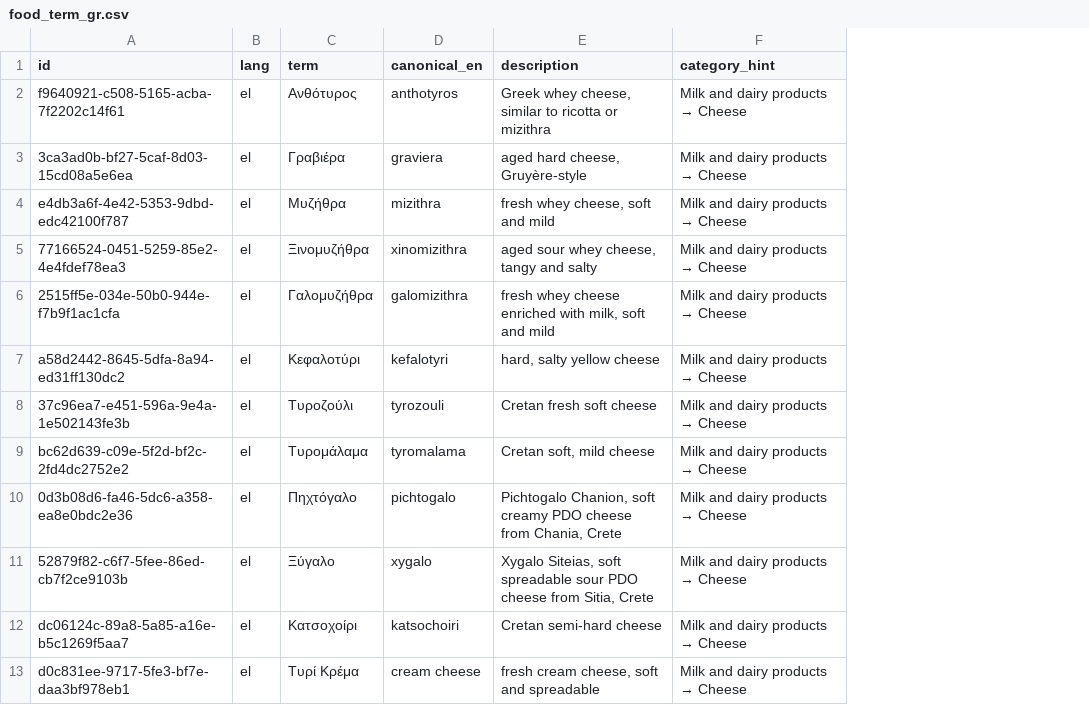
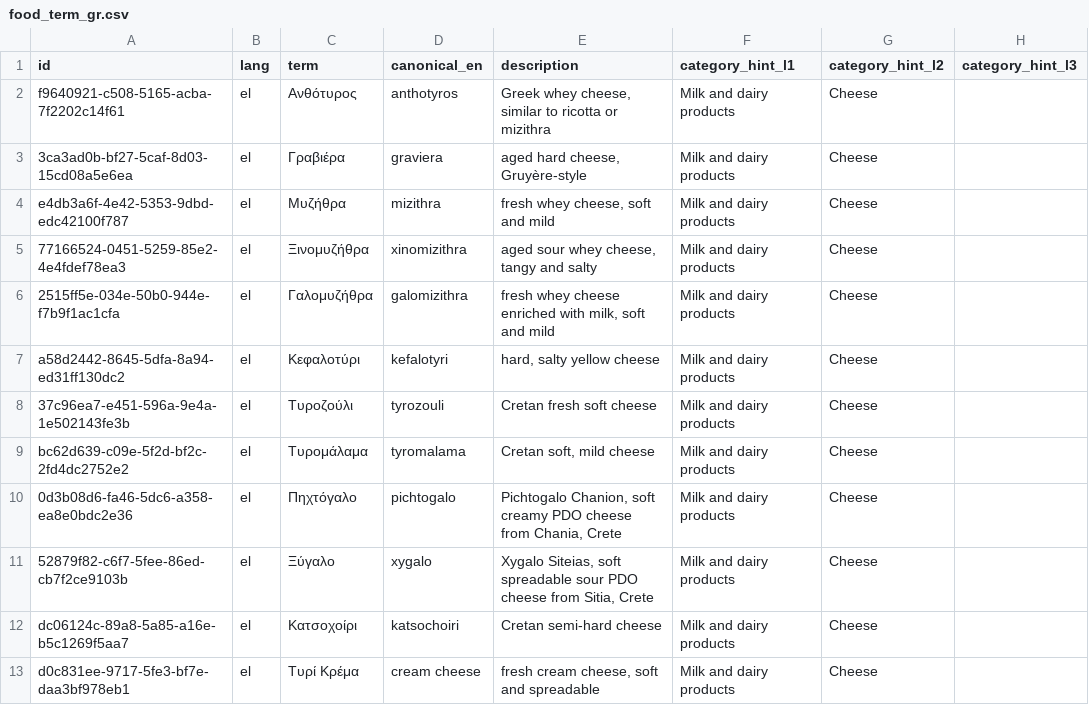
Before and after one commit to TealHelixEU/howibuy-backend, a CSV file: howibuy-container/howibuy-dao-hibernate-reactive/src/main/resources/db/glossary/food_term_gr.csv, drawn as a sheet; only a part is shown; removed rows and columns are numbered as before the commit, all else as after; the diff names each change by its address in the sheet, - before the commit and + after, or states it on an @@ line.

Commit message:
SAFAD category hints in separate columns, new baseline test

```diff
--- a/howibuy-container/howibuy-dao-hibernate-reactive/src/main/resources/db/glossary/food_term_gr.csv
+++ b/howibuy-container/howibuy-dao-hibernate-reactive/src/main/resources/db/glossary/food_term_gr.csv
-column F (category_hint), rows 2-13: all Milk and dairy products → Cheese
+column F (category_hint_l1), rows 2-13: all Milk and dairy products
+column G (category_hint_l2), rows 2-13: all Cheese
+column H (category_hint_l3), empty
```
Also changed, not shown: tealhelix-architecture/src/data/02_kritis_kreas_foodterm.csv, tealhelix-architecture/src/data/08_kritis_bread_foodterm.csv, 22 other files.
